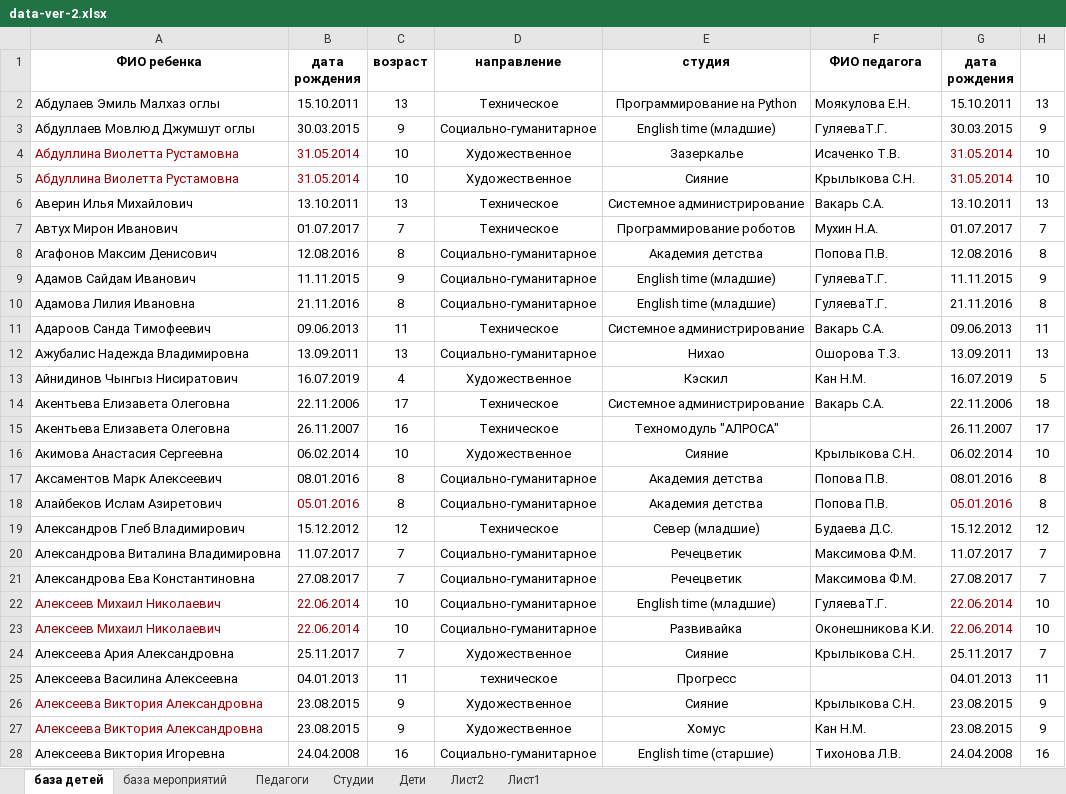
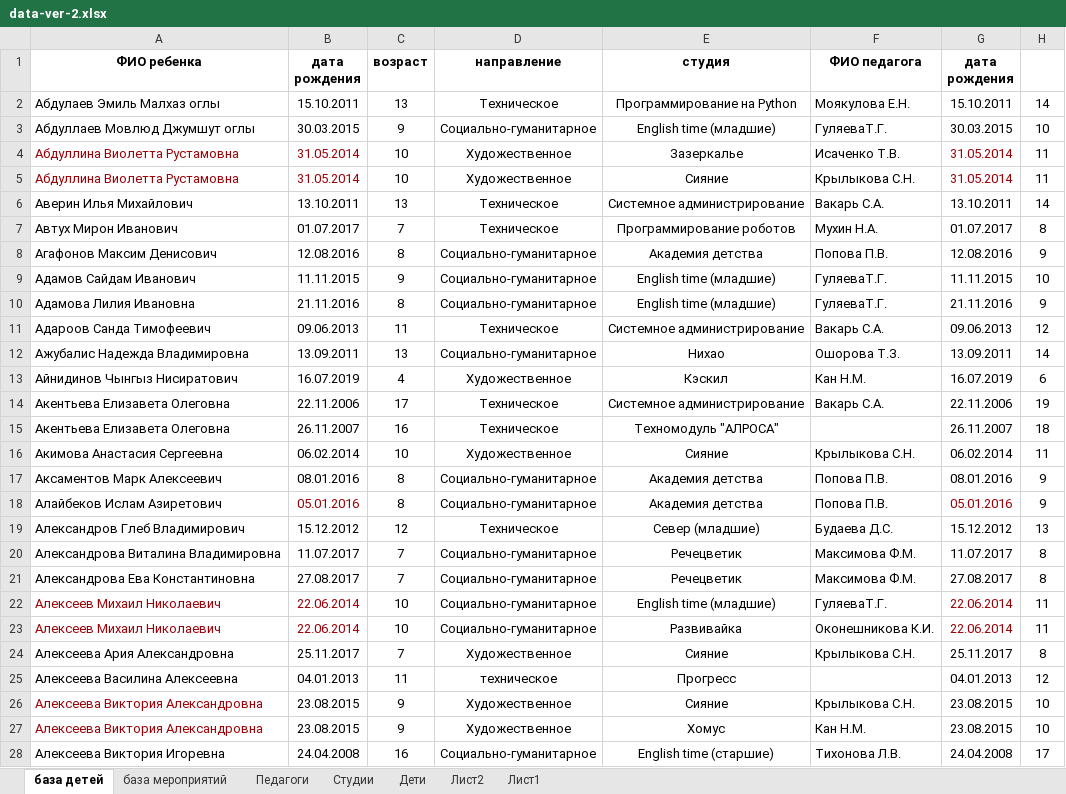
Before and after one commit to EkaMoyak1/track, an Excel workbook: data-ver-2.xlsx, sheet база детей, drawn as a sheet; only a part is shown; values as stored, in another font and other column widths than the file's, no borders; conditional formats not drawn; the diff covers the shown part only; the diff names each change by its address in the sheet, - before the commit and + after, or states it on an @@ line.

```diff
--- a/data-ver-2.xlsx (sheet база детей)
+++ b/data-ver-2.xlsx (sheet база детей)
-H2: 13
+H2: 14
-H3: 9
+H3: 10
-H4:H5: 10
+H4:H5: 11
-H6: 13
+H6: 14
-H7: 7
+H7: 8
-H8: 8
+H8: 9
-H9: 9
+H9: 10
-H10: 8
+H10: 9
-H11: 11
+H11: 12
-H12: 13
+H12: 14
-H13: 5
+H13: 6
-H14: 18
+H14: 19
-H15: 17
+H15: 18
-H16: 10
+H16: 11
-H17:H18: 8
+H17:H18: 9
-H19: 12
+H19: 13
-H20:H21: 7
+H20:H21: 8
-H22:H23: 10
+H22:H23: 11
-H24: 7
+H24: 8
-H25: 11
+H25: 12
-H26:H27: 9
+H26:H27: 10
-H28: 16
+H28: 17
```
Also changed, not shown: 1175 edited cells elsewhere in this sheet, sheet Студии, output.xlsx, 9 other files.
